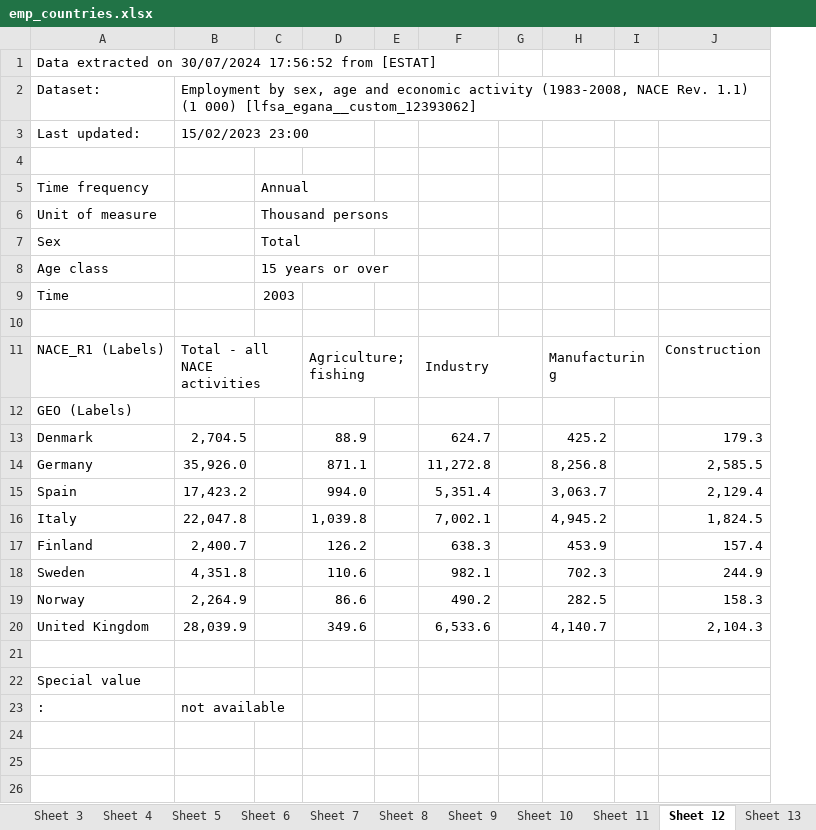
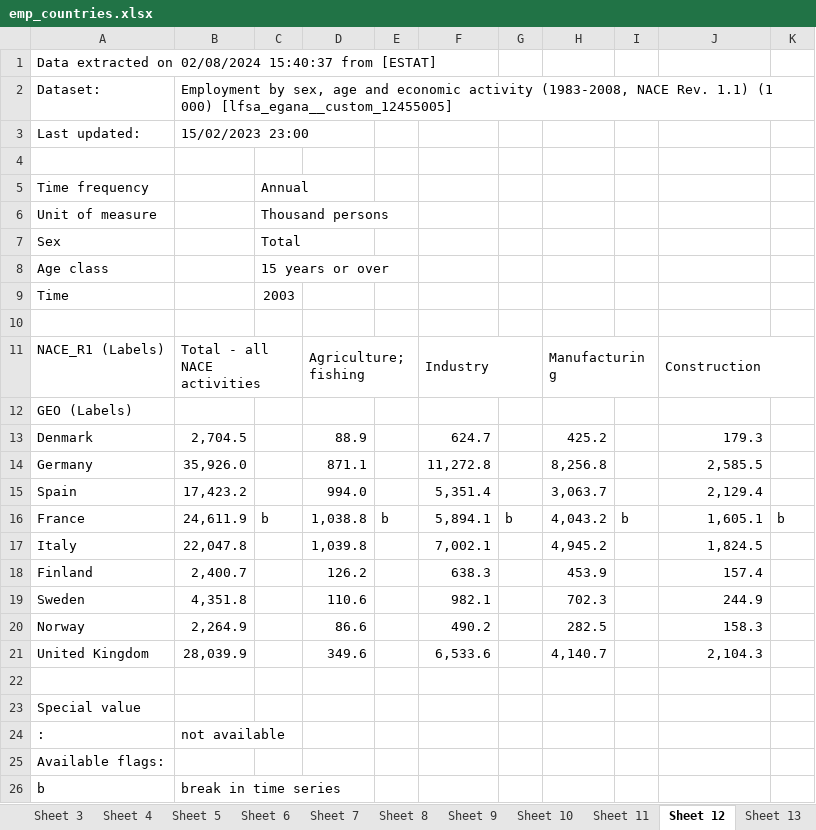
Before and after one commit to AML98/AutoEmp, an Excel workbook: raw_data/eurostat/emp_countries.xlsx, sheet Sheet 12, drawn as a sheet; values as stored, in another font and other column widths than the file's, no cell formats; removed rows and columns are numbered as before the commit, all else as after; the diff names each change by its address in the sheet, - before the commit and + after, or states it on an @@ line.

```diff
--- a/raw_data/eurostat/emp_countries.xlsx (sheet Sheet 12)
+++ b/raw_data/eurostat/emp_countries.xlsx (sheet Sheet 12)
-column E, empty
+column E, empty
-column G, empty
+column G, empty
-column I, empty
+column I, empty
+column K, empty
-A1: …extracted on 30/07/2024 17:56:52 from [ESTAT]
+A1: …extracted on 02/08/2024 15:40:37 from [ESTAT]
-B2: …(1 000) [lfsa_egana__custom_12393062]
+B2: …(1 000) [lfsa_egana__custom_12455005]
+J11:K11 merged
+row 16: France | 24,611.9 | b | 1,038.8 | b | 5,894.1 | b | 4,043.2 | b | 1,605.1 | b
+row 25: Available flags:
+row 26: b | break in time series
```
Also changed, not shown: sheet Sheet 14, sheet Sheet 15, sheet Sheet 16, sheet Sheet 1, sheet Sheet 8, sheet Sheet 2, 12 more sheets, cell formats, 26 other files.
